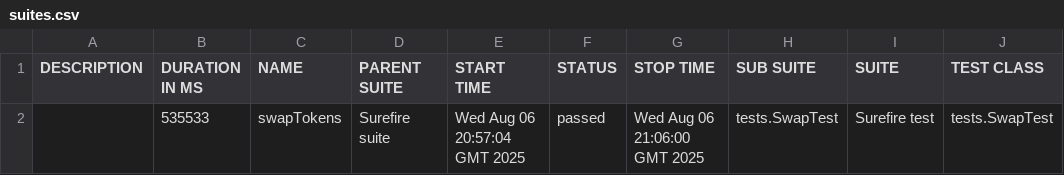
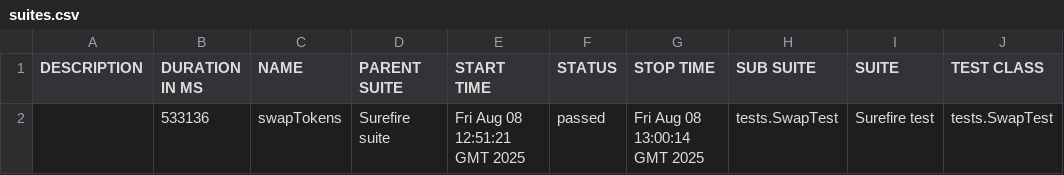
Before and after one commit to Aloshya-QA/AtlantisDEX, a CSV file: 11/data/suites.csv, drawn as a sheet; only a part is shown; the diff names each change by its address in the sheet, - before the commit and + after, or states it on an @@ line.

```diff
--- a/11/data/suites.csv
+++ b/11/data/suites.csv
-B2 (DURATION IN MS): 535533
+B2 (DURATION IN MS): 533136
-E2 (START TIME): Wed Aug 06 20:57:04 GMT 2025
+E2 (START TIME): Fri Aug 08 12:51:21 GMT 2025
-G2 (STOP TIME): Wed Aug 06 21:06:00 GMT 2025
+G2 (STOP TIME): Fri Aug 08 13:00:14 GMT 2025
```
Also changed, not shown: 26 other files.
